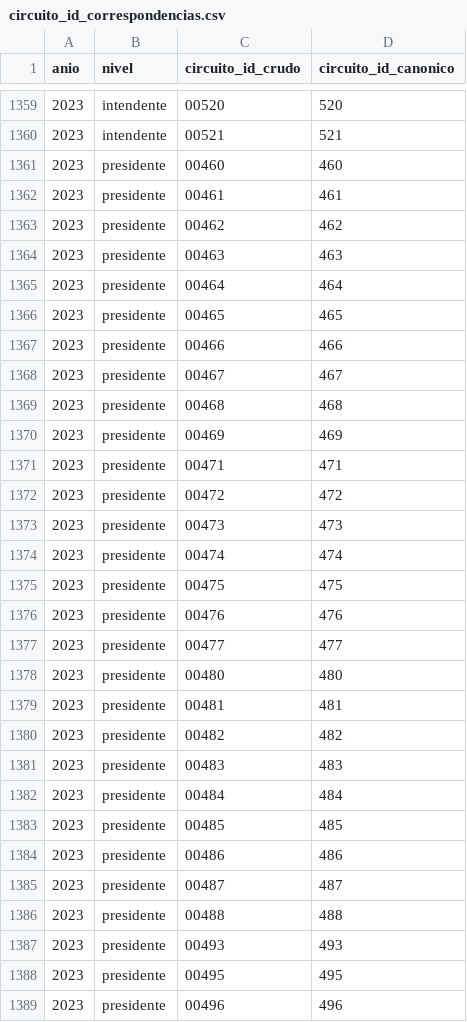
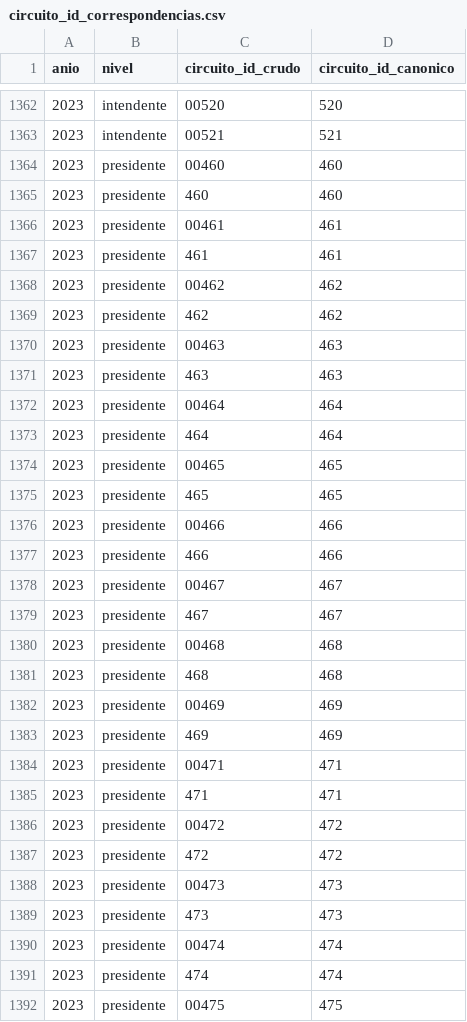
Before and after one commit to Ivanknop/elecciones-socioeconomia-laplata, a CSV file: data/agrupaciones/circuito_id_correspondencias.csv, drawn as a sheet; only a part is shown, gaps mark what is left out; the shorter side is filled out with more unchanged rows; the diff covers the shown part only; the diff names each change by its address in the sheet, - before the commit and + after, or states it on an @@ line.

```diff
--- a/data/agrupaciones/circuito_id_correspondencias.csv
+++ b/data/agrupaciones/circuito_id_correspondencias.csv
+row 1365: 2023 | presidente | 460 | 460
+row 1367: 2023 | presidente | 461 | 461
+row 1369: 2023 | presidente | 462 | 462
+row 1371: 2023 | presidente | 463 | 463
+row 1373: 2023 | presidente | 464 | 464
+row 1375: 2023 | presidente | 465 | 465
+row 1377: 2023 | presidente | 466 | 466
+row 1379: 2023 | presidente | 467 | 467
+row 1381: 2023 | presidente | 468 | 468
+row 1383: 2023 | presidente | 469 | 469
+row 1385: 2023 | presidente | 471 | 471
+row 1387: 2023 | presidente | 472 | 472
+row 1389: 2023 | presidente | 473 | 473
+row 1391: 2023 | presidente | 474 | 474
```
Also changed, not shown: 32 added rows elsewhere in this file, data/agrupaciones/clasificacion_ideologica_agrupaciones.csv, 29 other files.
